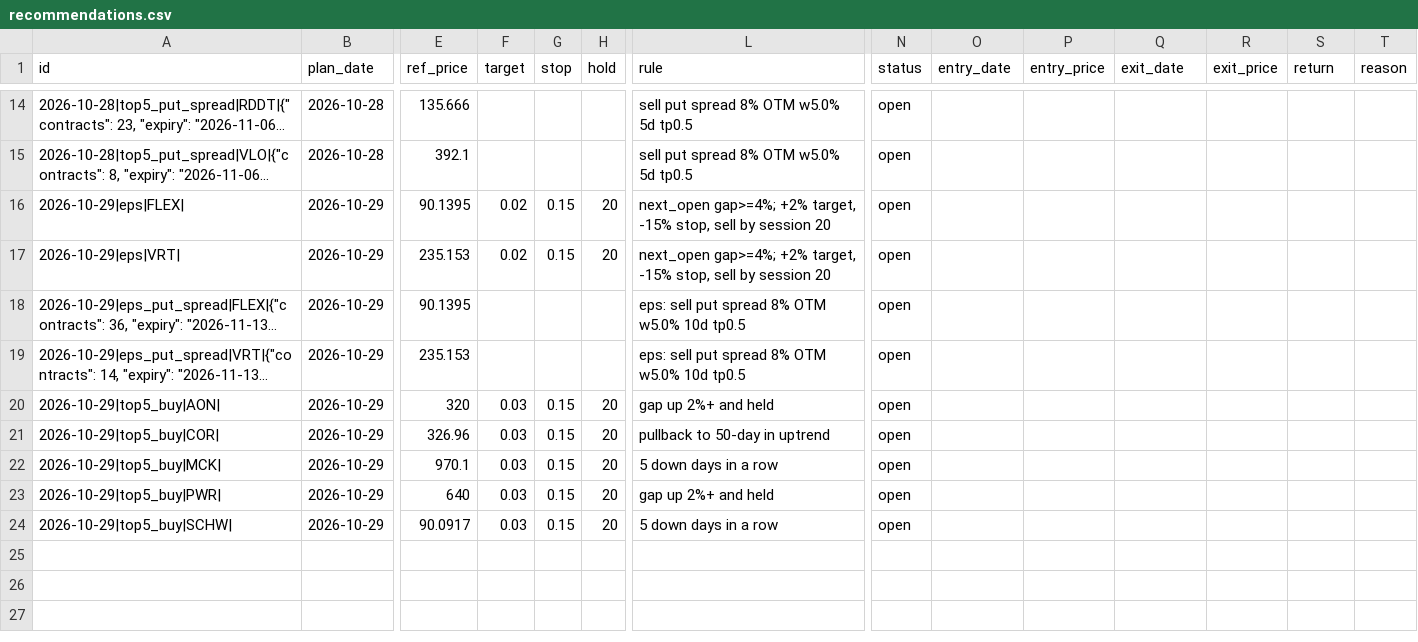
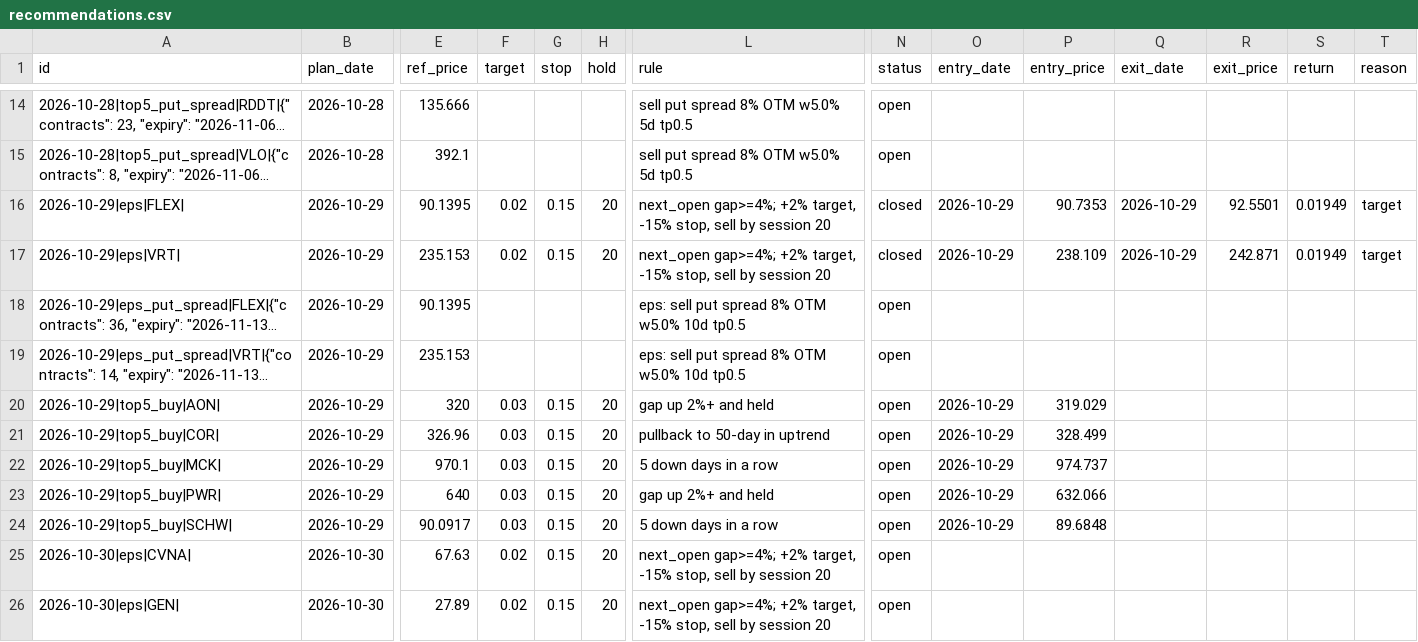
Before and after one commit to koltonandrew62/FinGPT, a CSV file: schwab_trader/results/journal/recommendations.csv, drawn as a sheet; only a part is shown, gaps mark what is left out; long unchanged cells end in …; rows hold the shown columns only; the diff covers the shown part only; the diff names each change by its address in the sheet, - before the commit and + after, or states it on an @@ line.

```diff
--- a/schwab_trader/results/journal/recommendations.csv
+++ b/schwab_trader/results/journal/recommendations.csv
-N16:N17 (status): open
+N16:N17 (status): closed
-O16:O17 (entry_date): (empty)
+O16:O17 (entry_date): 2026-10-29
-P16 (entry_price): (empty)
+P16 (entry_price): 90.7353
-Q16:Q17 (exit_date): (empty)
+Q16:Q17 (exit_date): 2026-10-29
-R16 (exit_price): (empty)
+R16 (exit_price): 92.5501
-S16:S17 (return): (empty)
+S16:S17 (return): 0.01949
-T16:T17 (reason): (empty)
+T16:T17 (reason): target
-P17 (entry_price): (empty)
+P17 (entry_price): 238.109
-R17 (exit_price): (empty)
+R17 (exit_price): 242.871
-O20:O24 (entry_date): (empty)
+O20:O24 (entry_date): 2026-10-29
-P20 (entry_price): (empty)
+P20 (entry_price): 319.029
-P21 (entry_price): (empty)
+P21 (entry_price): 328.499
-P22 (entry_price): (empty)
+P22 (entry_price): 974.737
-P23 (entry_price): (empty)
+P23 (entry_price): 632.066
-P24 (entry_price): (empty)
+P24 (entry_price): 89.6848
+row 25: 2026-10-30|eps|CVNA| | 2026-10-30 | 67.63 | 0.02 | 0.15 | 20 | next_open gap>=4%; +2% target, -15% stop, sell by session 20 | open
+row 26: 2026-10-30|eps|GEN| | 2026-10-30 | 27.89 | 0.02 | 0.15 | 20 | next_open gap>=4%; +2% target, -15% stop, sell by session 20 | open
```
Also changed, not shown: 11 added rows elsewhere in this file.
